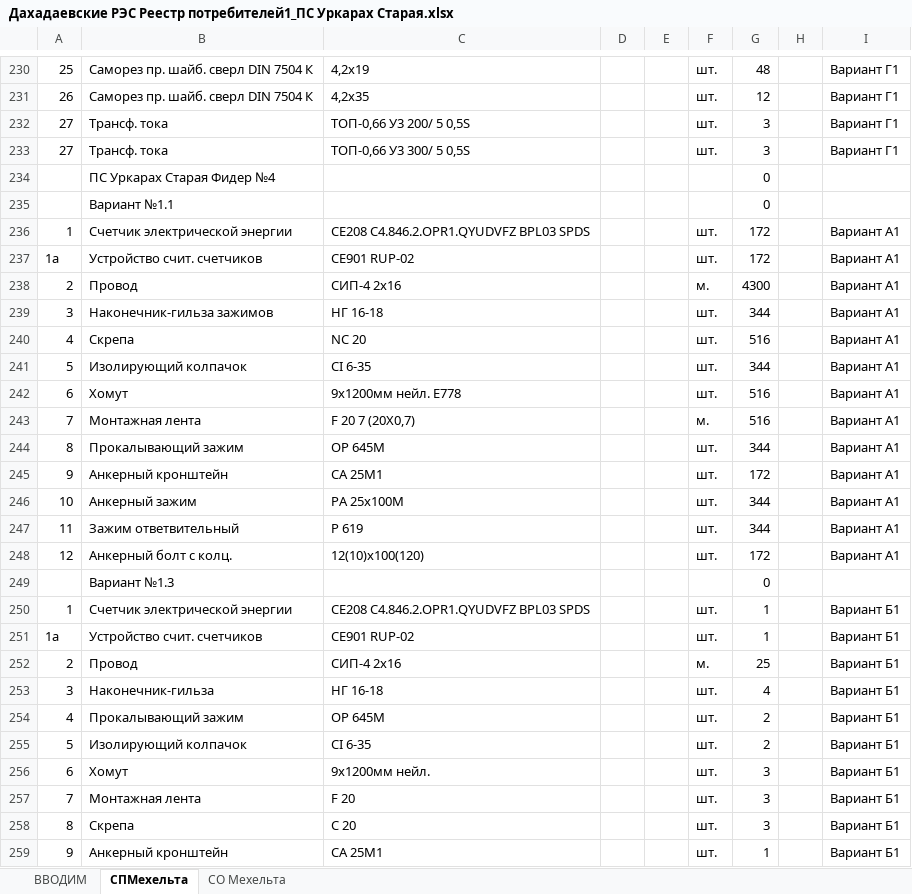
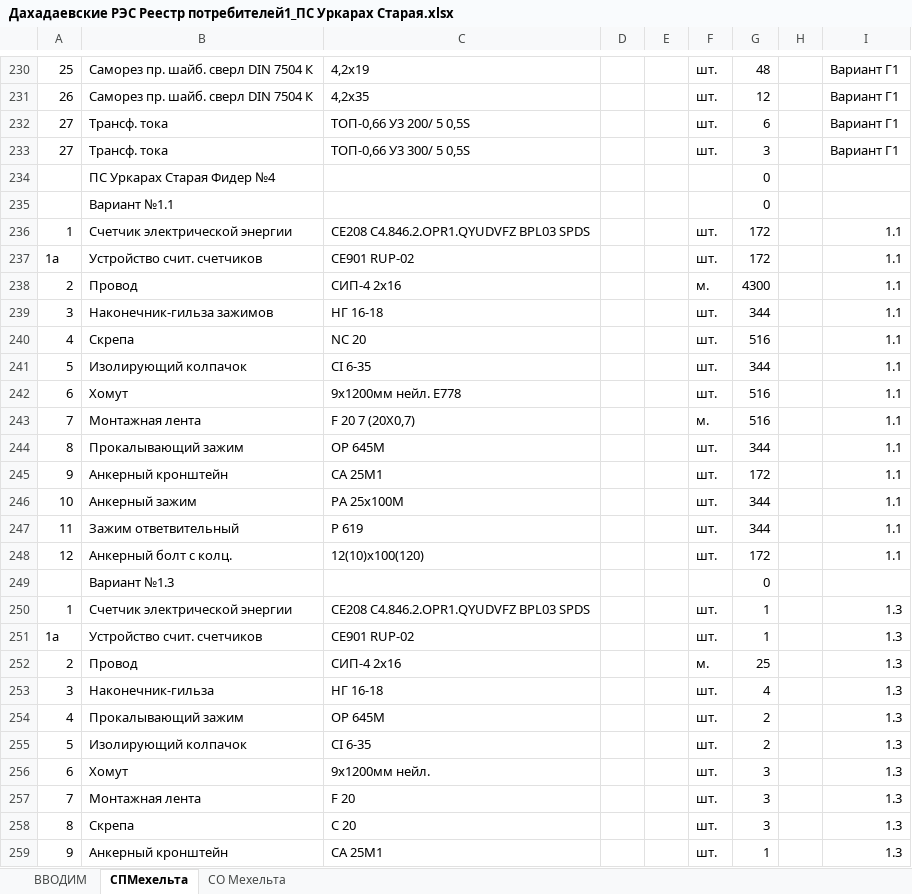
Before and after one commit to mrd441/DevicesSpecification, an Excel workbook: Дахадаевские РЭС Реестр потребителей1_result/Дахадаевские РЭС Реестр потребителей1_ПС Уркарах Старая.xlsx, sheet СПМехельта, drawn as a sheet; only a part is shown, gaps mark what is left out; values as stored, in another font and other column widths than the file's, no borders; the diff covers the shown part only; the diff names each change by its address in the sheet, - before the commit and + after, or states it on an @@ line.

```diff
--- a/Дахадаевские РЭС Реестр потребителей1_result/Дахадаевские РЭС Реестр потребителей1_ПС Уркарах Старая.xlsx (sheet СПМехельта)
+++ b/Дахадаевские РЭС Реестр потребителей1_result/Дахадаевские РЭС Реестр потребителей1_ПС Уркарах Старая.xlsx (sheet СПМехельта)
-G232: 3
+G232: 6
-I236:I248: Вариант А1
+I236:I248: 1.1
-I250:I259: Вариант Б1
+I250:I259: 1.3
```
Also changed, not shown: 107 edited cells elsewhere in this sheet, sheet СО Мехельта, formulas that keep their value, charts or pictures, Варианты устройства ТТ, Отвл.xlsx, Дахадаевские РЭС Реестр потребителей1_result/Дахадаевские РЭС Реестр потребителей1_ПС Кубачи.xlsx, 26 other files.
